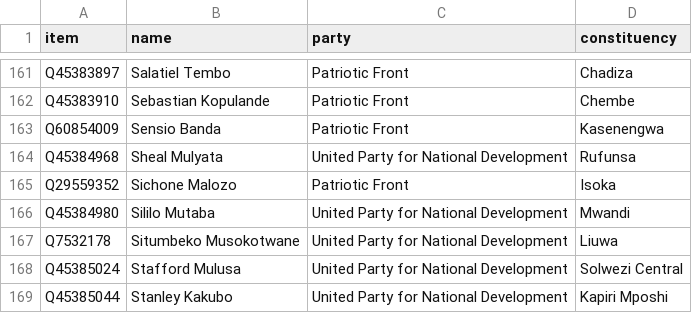
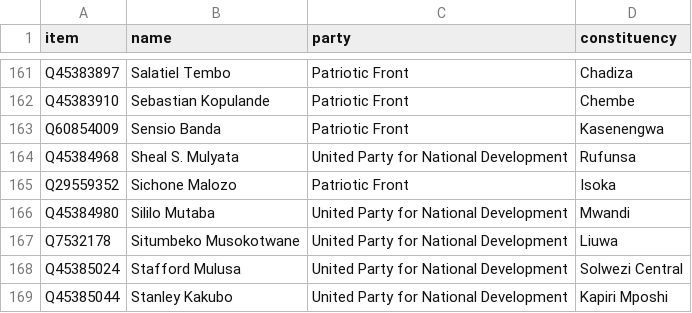
Before and after one commit to every-politician-scrapers/zambia-parliament-12, a CSV file: data/wikidata.csv, drawn as a sheet; only a part is shown, gaps mark what is left out.

```diff
--- a/data/wikidata.csv
+++ b/data/wikidata.csv
@@ -163,3 +163,3 @@ Q45383910,Sebastian Kopulande,Patriotic Front,Chembe
 Q60854009,Sensio Banda,Patriotic Front,Kasenengwa
-Q45384968,Sheal Mulyata,United Party for National Development,Rufunsa
+Q45384968,Sheal S. Mulyata,United Party for National Development,Rufunsa
 Q29559352,Sichone Malozo,Patriotic Front,Isoka
```
Also changed, not shown: data/diff.csv.
